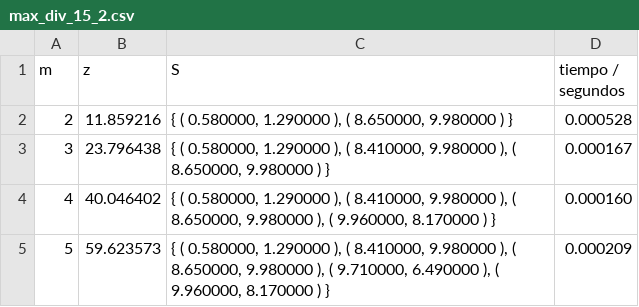
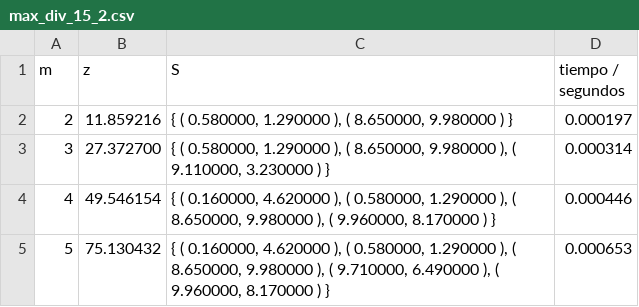
Before and after one commit to mllimo/daa-maximum-diversity, a CSV file: data/max_div_15_2.csv, drawn as a sheet.

```diff
--- a/data/max_div_15_2.csv
+++ b/data/max_div_15_2.csv
@@ -1,5 +1,5 @@
 m	z	S	tiempo / segundos	
-2	11.859216	{ ( 0.580000, 1.290000 ), ( 8.650000, 9.980000 ) }	0.000528	
-3	23.796438	{ ( 0.580000, 1.290000 ), ( 8.410000, 9.980000 ), ( 8.650000, 9.980000 ) }	0.000167	
-4	40.046402	{ ( 0.580000, 1.290000 ), ( 8.410000, 9.980000 ), ( 8.650000, 9.980000 ), ( 9.960000, 8.170000 ) }	0.000160	
-5	59.623573	{ ( 0.580000, 1.290000 ), ( 8.410000, 9.980000 ), ( 8.650000, 9.980000 ), ( 9.710000, 6.490000 ), ( 9.960000, 8.170000 ) }	0.000209	
+2	11.859216	{ ( 0.580000, 1.290000 ), ( 8.650000, 9.980000 ) }	0.000197	
+3	27.372700	{ ( 0.580000, 1.290000 ), ( 8.650000, 9.980000 ), ( 9.110000, 3.230000 ) }	0.000314	
+4	49.546154	{ ( 0.160000, 4.620000 ), ( 0.580000, 1.290000 ), ( 8.650000, 9.980000 ), ( 9.960000, 8.170000 ) }	0.000446	
+5	75.130432	{ ( 0.160000, 4.620000 ), ( 0.580000, 1.290000 ), ( 8.650000, 9.980000 ), ( 9.710000, 6.490000 ), ( 9.960000, 8.170000 ) }	0.000653	
```
Also changed, not shown: data/max_div_15_3.csv, data/max_div_20_2.csv, 7 other files.
